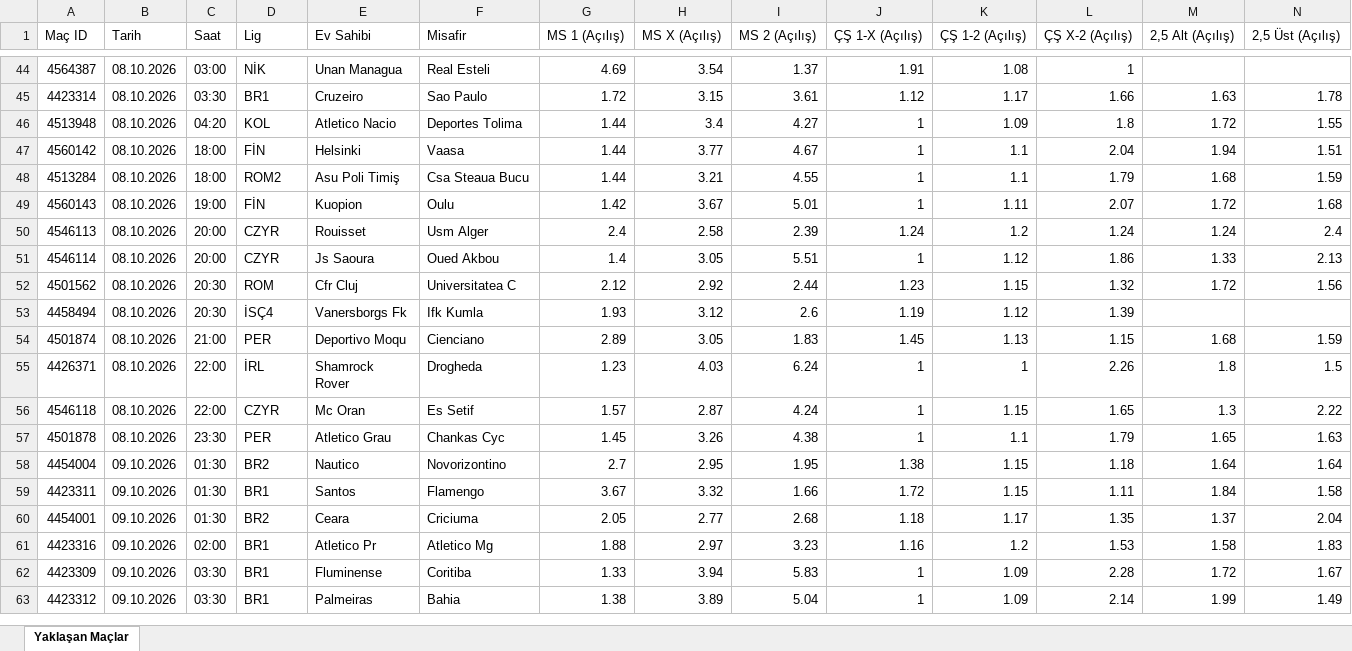
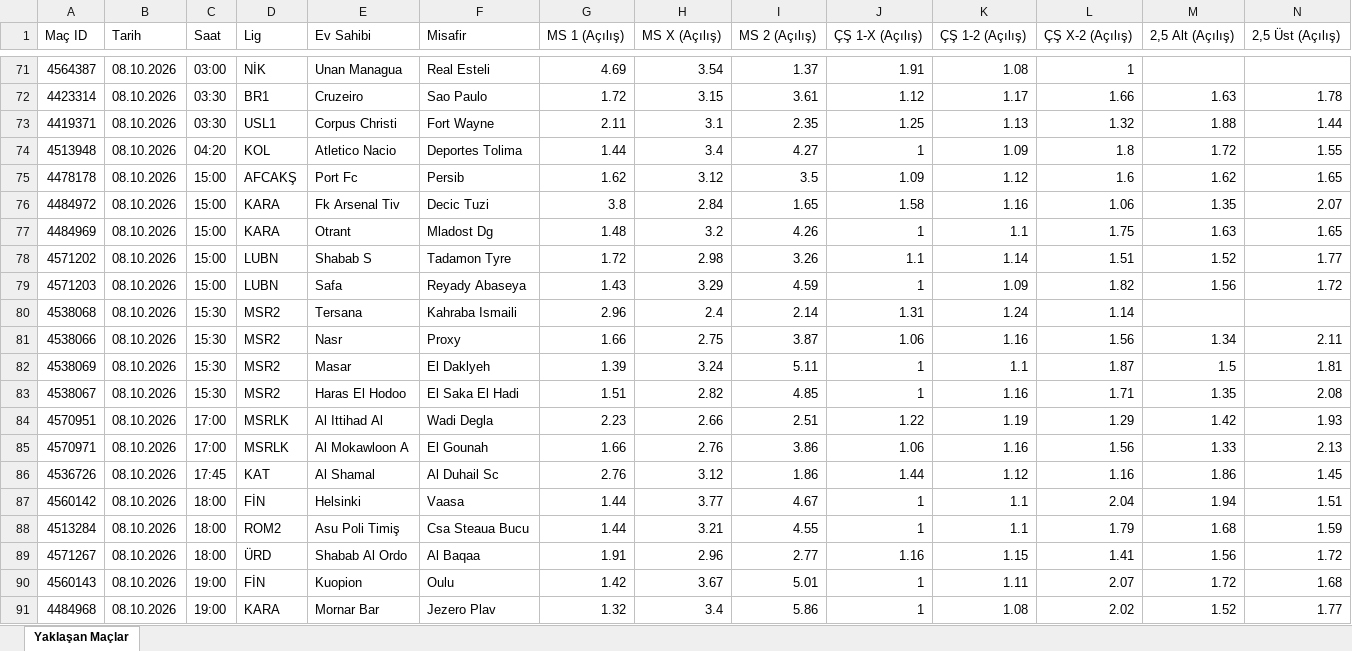
Before and after one commit to MuSa60-12/mackolik-oranlar, an Excel workbook: oranlar_yaklasan.xlsx, sheet Yaklaşan Maçlar, drawn as a sheet; only a part is shown, gaps mark what is left out; the shorter side is filled out with more unchanged rows; values as stored, in another font and other column widths than the file's, no borders; rows hold the shown columns only; the diff covers the shown part only; the diff names each change by its address in the sheet, - before the commit and + after, or states it on an @@ line.

```diff
--- a/oranlar_yaklasan.xlsx (sheet Yaklaşan Maçlar)
+++ b/oranlar_yaklasan.xlsx (sheet Yaklaşan Maçlar)
+row 73: 4419371 | 08.10.2026 | 03:30 | USL1 | Corpus Christi | Fort Wayne | 2.11 | 3.1 | 2.35 | 1.25 | 1.13 | 1.32 | 1.88 | 1.44
+row 75: 4478178 | 08.10.2026 | 15:00 | AFCAKŞ | Port Fc | Persib | 1.62 | 3.12 | 3.5 | 1.09 | 1.12 | 1.6 | 1.62 | 1.65
+row 76: 4484972 | 08.10.2026 | 15:00 | KARA | Fk Arsenal Tiv | Decic Tuzi | 3.8 | 2.84 | 1.65 | 1.58 | 1.16 | 1.06 | 1.35 | 2.07
+row 77: 4484969 | 08.10.2026 | 15:00 | KARA | Otrant | Mladost Dg | 1.48 | 3.2 | 4.26 | 1 | 1.1 | 1.75 | 1.63 | 1.65
+row 78: 4571202 | 08.10.2026 | 15:00 | LUBN | Shabab S | Tadamon Tyre | 1.72 | 2.98 | 3.26 | 1.1 | 1.14 | 1.51 | 1.52 | 1.77
+row 79: 4571203 | 08.10.2026 | 15:00 | LUBN | Safa | Reyady Abaseya | 1.43 | 3.29 | 4.59 | 1 | 1.09 | 1.82 | 1.56 | 1.72
+row 80: 4538068 | 08.10.2026 | 15:30 | MSR2 | Tersana | Kahraba Ismaili | 2.96 | 2.4 | 2.14 | 1.31 | 1.24 | 1.14
+row 81: 4538066 | 08.10.2026 | 15:30 | MSR2 | Nasr | Proxy | 1.66 | 2.75 | 3.87 | 1.06 | 1.16 | 1.56 | 1.34 | 2.11
+row 82: 4538069 | 08.10.2026 | 15:30 | MSR2 | Masar | El Daklyeh | 1.39 | 3.24 | 5.11 | 1 | 1.1 | 1.87 | 1.5 | 1.81
+row 83: 4538067 | 08.10.2026 | 15:30 | MSR2 | Haras El Hodoo | El Saka El Hadi | 1.51 | 2.82 | 4.85 | 1 | 1.16 | 1.71 | 1.35 | 2.08
+row 84: 4570951 | 08.10.2026 | 17:00 | MSRLK | Al Ittihad Al | Wadi Degla | 2.23 | 2.66 | 2.51 | 1.22 | 1.19 | 1.29 | 1.42 | 1.93
+row 85: 4570971 | 08.10.2026 | 17:00 | MSRLK | Al Mokawloon A | El Gounah | 1.66 | 2.76 | 3.86 | 1.06 | 1.16 | 1.56 | 1.33 | 2.13
+row 86: 4536726 | 08.10.2026 | 17:45 | KAT | Al Shamal | Al Duhail Sc | 2.76 | 3.12 | 1.86 | 1.44 | 1.12 | 1.16 | 1.86 | 1.45
+row 89: 4571267 | 08.10.2026 | 18:00 | ÜRD | Shabab Al Ordo | Al Baqaa | 1.91 | 2.96 | 2.77 | 1.16 | 1.15 | 1.41 | 1.56 | 1.72
+row 91: 4484968 | 08.10.2026 | 19:00 | KARA | Mornar Bar | Jezero Plav | 1.32 | 3.4 | 5.86 | 1 | 1.08 | 2.02 | 1.52 | 1.77
```
Also changed, not shown: 52 added rows and 11 removed rows elsewhere in this sheet, oranlar_tamamlanan.xlsx.
